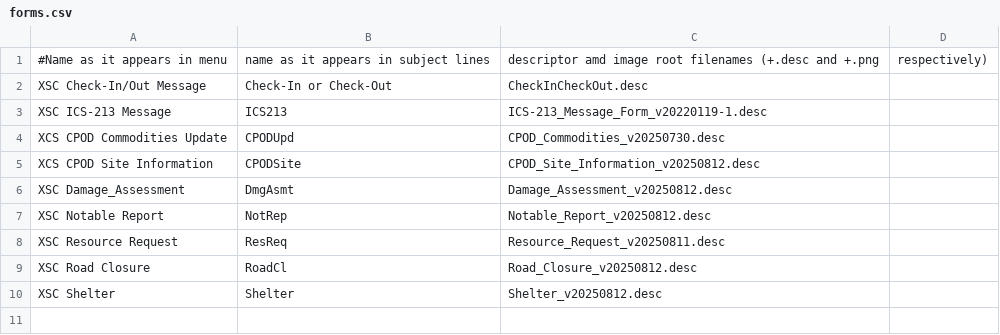
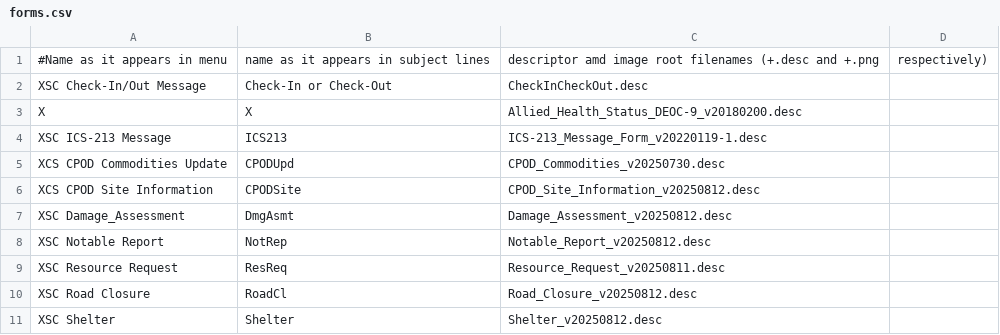
Before and after one commit to jimmcguffin/OpenPMM, a CSV file: src/forms.csv, drawn as a sheet; the diff names each change by its address in the sheet, - before the commit and + after, or states it on an @@ line.

Commit message:
Simplify desc files

```diff
--- a/src/forms.csv
+++ b/src/forms.csv
+row 3: X | X | Allied_Health_Status_DEOC-9_v20180200.desc
```
Also changed, not shown: 10 other files.
